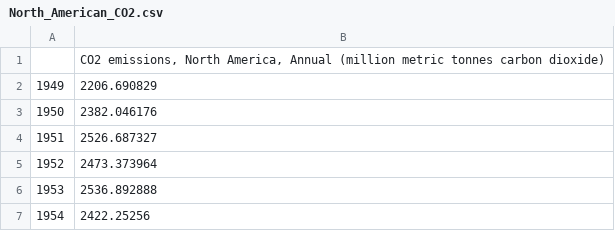
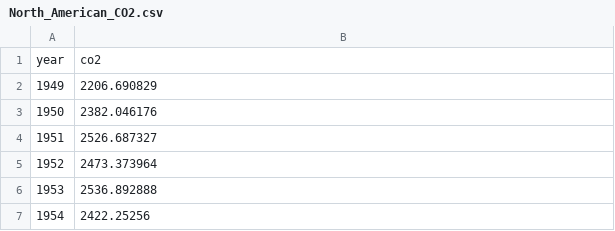
Before and after one commit to nathanaday/iot-data-sandbox, a CSV file: app-files/demo-sources/North_American_CO2.csv, drawn as a sheet; only a part is shown; removed rows and columns are numbered as before the commit, all else as after; the diff names each change by its address in the sheet, - before the commit and + after, or states it on an @@ line.

```diff
--- a/app-files/demo-sources/North_American_CO2.csv
+++ b/app-files/demo-sources/North_American_CO2.csv
-row 1:  | CO2 emissions, North America, Annual (million metric tonnes carbon dioxide)
+row 1: year | co2
```
Also changed, not shown: 12 other files.
